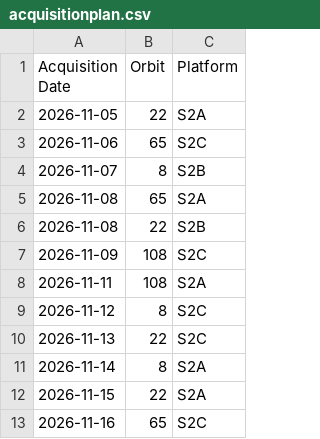
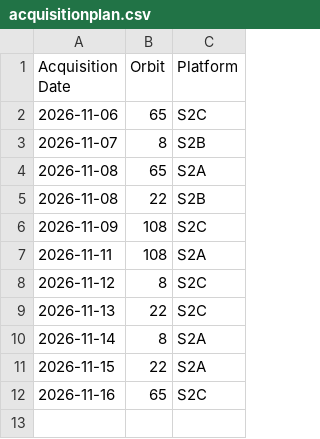
Before and after one commit to davidoesch/satromo-v2-personal, a CSV file: tools/acquisitionplan.csv, drawn as a sheet; the diff names each change by its address in the sheet, - before the commit and + after, or states it on an @@ line.

```diff
--- a/tools/acquisitionplan.csv
+++ b/tools/acquisitionplan.csv
-row 2: 2026-11-05 | 22 | S2A
```
Also changed, not shown: tools/step0_empty_assets.csv.
